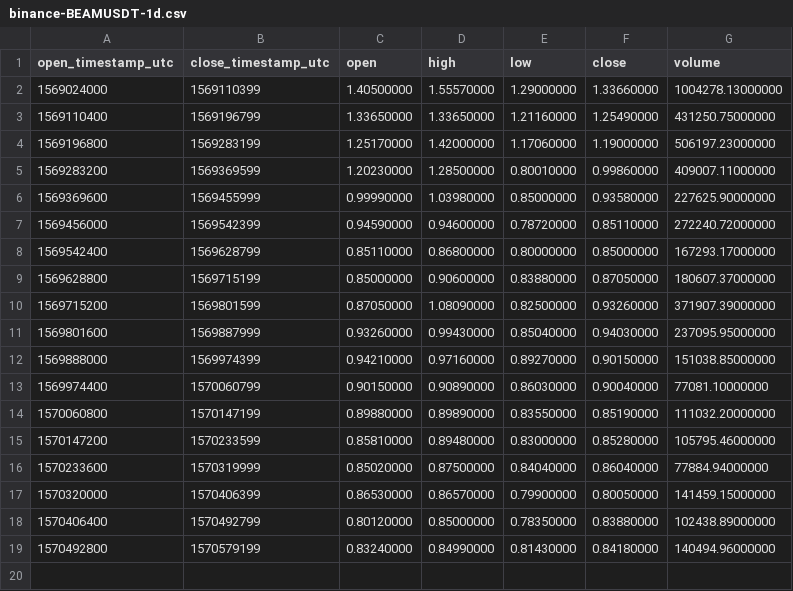
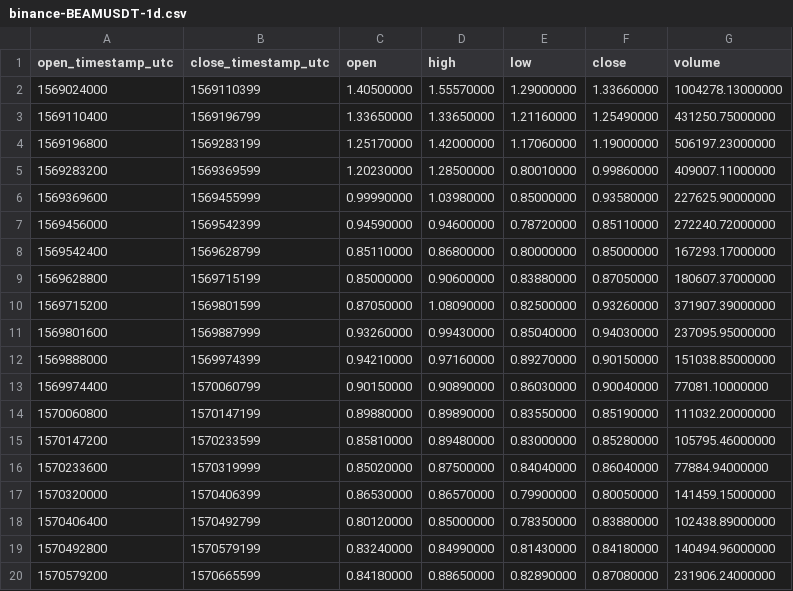
Before and after one commit to cryptobigbro/binance-BEAMUSDT, a CSV file: binance-BEAMUSDT-1d.csv, drawn as a sheet.

```diff
--- a/binance-BEAMUSDT-1d.csv
+++ b/binance-BEAMUSDT-1d.csv
@@ -19 +19,2 @@ open_timestamp_utc,close_timestamp_utc,open,high,low,close,volume
 1570492800,1570579199,0.83240000,0.84990000,0.81430000,0.84180000,140494.96000000
+1570579200,1570665599,0.84180000,0.88650000,0.82890000,0.87080000,231906.24000000
```
Also changed, not shown: binance-BEAMUSDT-1h.csv, binance-BEAMUSDT-1w.csv, 1 other file.
